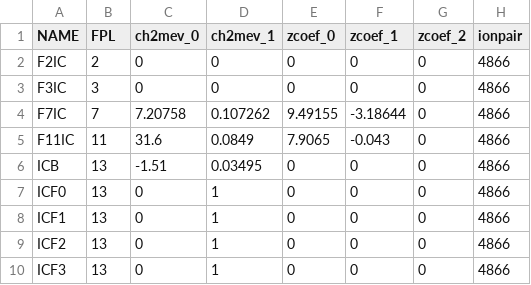
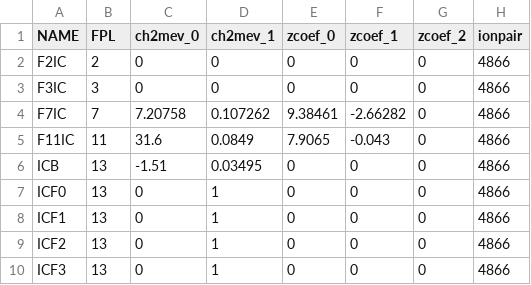
Before and after one commit to SpiRIT-Collaboration/BeamAnalysis, a CSV file: db/BigRIPSIC/BigRIPSIC.2805.csv, drawn as a sheet; only a part is shown; the diff names each change by its address in the sheet, - before the commit and + after, or states it on an @@ line.

```diff
--- a/db/BigRIPSIC/BigRIPSIC.2805.csv
+++ b/db/BigRIPSIC/BigRIPSIC.2805.csv
-E4 (zcoef_0): 9.49155
+E4 (zcoef_0): 9.38461
-F4 (zcoef_1): -3.18644
+F4 (zcoef_1): -2.66282
```
Also changed, not shown: db/BigRIPSIC/BigRIPSIC.2174.csv, db/BigRIPSIC/BigRIPSIC.2509.csv, 5 other files.
